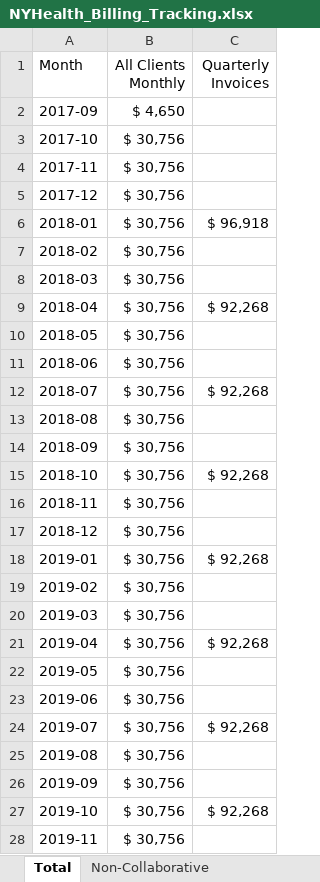
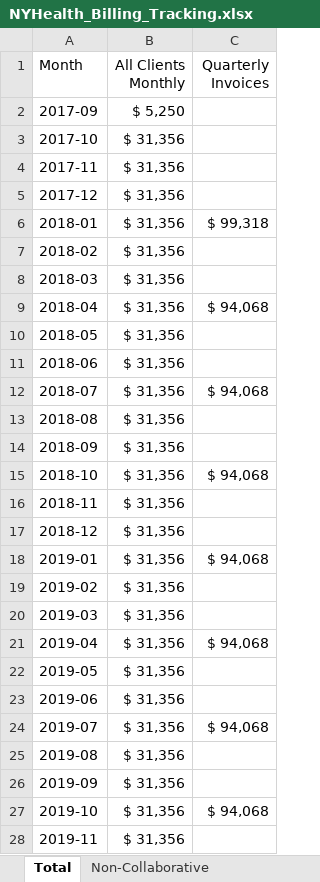
Before and after one commit to Milliman-PRM/client-and-project-documentation, an Excel workbook: 0273NYP - New York Premier/NYHealth_Billing_Tracking.xlsx, sheet Total, drawn as a sheet; only a part is shown; values as stored, in another font and other column widths than the file's, no borders; the diff covers the shown part only; the diff names each change by its address in the sheet, - before the commit and + after, or states it on an @@ line.

Commit message:
Update billing tracking spreadsheet
Do this to include the fact we are now billing for the MI royalties

```diff
--- a/0273NYP - New York Premier/NYHealth_Billing_Tracking.xlsx (sheet Total)
+++ b/0273NYP - New York Premier/NYHealth_Billing_Tracking.xlsx (sheet Total)
-B2 (All Clients Monthly): $ 4,650
+B2 (All Clients Monthly): $ 5,250
-B3:B28 (All Clients Monthly): $ 30,756
+B3:B28 (All Clients Monthly): $ 31,356
-C6 (Quarterly Invoices): $ 96,918
+C6 (Quarterly Invoices): $ 99,318
-C9 (Quarterly Invoices): $ 92,268
+C9 (Quarterly Invoices): $ 94,068
-C12 (Quarterly Invoices): $ 92,268
+C12 (Quarterly Invoices): $ 94,068
-C15 (Quarterly Invoices): $ 92,268
+C15 (Quarterly Invoices): $ 94,068
-C18 (Quarterly Invoices): $ 92,268
+C18 (Quarterly Invoices): $ 94,068
-C21 (Quarterly Invoices): $ 92,268
+C21 (Quarterly Invoices): $ 94,068
-C24 (Quarterly Invoices): $ 92,268
+C24 (Quarterly Invoices): $ 94,068
-C27 (Quarterly Invoices): $ 92,268
+C27 (Quarterly Invoices): $ 94,068
```
Also changed, not shown: 6 edited cells elsewhere in this sheet, sheet Non-Collaborative.
